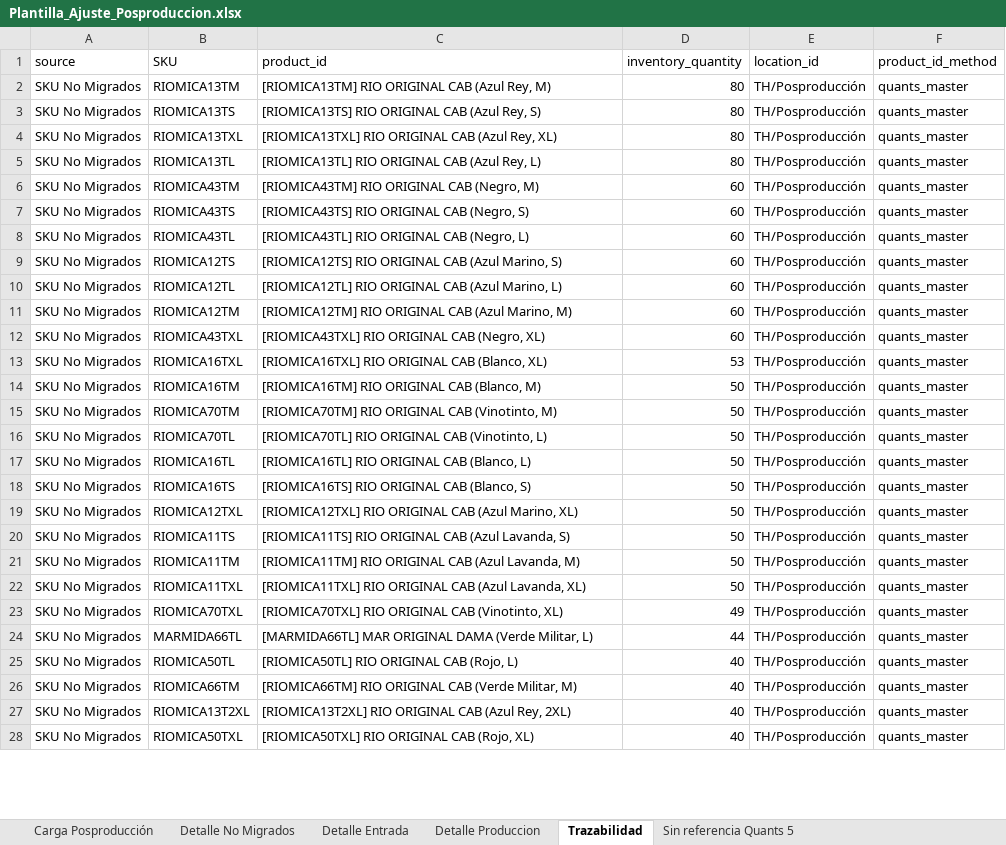
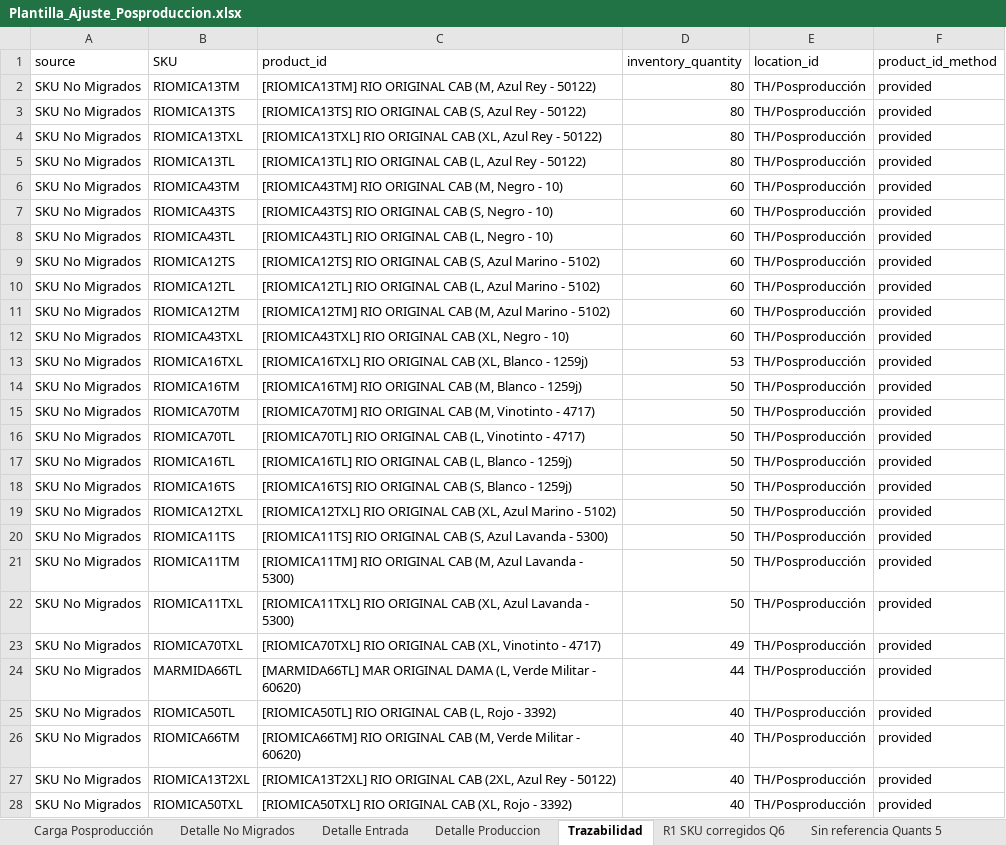
Before and after one commit to scm-svg/Data-Analyst, an Excel workbook: output/Plantilla_Ajuste_Posproduccion.xlsx, sheet Trazabilidad, drawn as a sheet; only a part is shown; values as stored, in another font and other column widths than the file's, no borders; the diff covers the shown part only; the diff names each change by its address in the sheet, - before the commit and + after, or states it on an @@ line.

```diff
--- a/output/Plantilla_Ajuste_Posproduccion.xlsx (sheet Trazabilidad)
+++ b/output/Plantilla_Ajuste_Posproduccion.xlsx (sheet Trazabilidad)
+sheet tab: R1 SKU corregidos Q6
-C2 (product_id): …ORIGINAL CAB (Azul Rey, M)
+C2 (product_id): …ORIGINAL CAB (M, Azul Rey - 50122)
-F2:F28 (product_id_method): quants_master
+F2:F28 (product_id_method): provided
-C3 (product_id): …ORIGINAL CAB (Azul Rey, S)
+C3 (product_id): …ORIGINAL CAB (S, Azul Rey - 50122)
-C4 (product_id): …ORIGINAL CAB (Azul Rey, XL)
+C4 (product_id): …ORIGINAL CAB (XL, Azul Rey - 50122)
-C5 (product_id): …ORIGINAL CAB (Azul Rey, L)
+C5 (product_id): …ORIGINAL CAB (L, Azul Rey - 50122)
-C6 (product_id): [RIOMICA43TM] RIO ORIGINAL CAB (Negro, M)
+C6 (product_id): [RIOMICA43TM] RIO ORIGINAL CAB (M, Negro - 10)
-C7 (product_id): [RIOMICA43TS] RIO ORIGINAL CAB (Negro, S)
+C7 (product_id): [RIOMICA43TS] RIO ORIGINAL CAB (S, Negro - 10)
-C8 (product_id): [RIOMICA43TL] RIO ORIGINAL CAB (Negro, L)
+C8 (product_id): [RIOMICA43TL] RIO ORIGINAL CAB (L, Negro - 10)
-C9 (product_id): …ORIGINAL CAB (Azul Marino, S)
+C9 (product_id): …ORIGINAL CAB (S, Azul Marino - 5102)
-C10 (product_id): …ORIGINAL CAB (Azul Marino, L)
+C10 (product_id): …ORIGINAL CAB (L, Azul Marino - 5102)
-C11 (product_id): …ORIGINAL CAB (Azul Marino, M)
+C11 (product_id): …ORIGINAL CAB (M, Azul Marino - 5102)
-C12 (product_id): …ORIGINAL CAB (Negro, XL)
+C12 (product_id): …ORIGINAL CAB (XL, Negro - 10)
-C13 (product_id): …ORIGINAL CAB (Blanco, XL)
+C13 (product_id): …ORIGINAL CAB (XL, Blanco - 1259j)
-C14 (product_id): …ORIGINAL CAB (Blanco, M)
+C14 (product_id): …ORIGINAL CAB (M, Blanco - 1259j)
-C15 (product_id): …ORIGINAL CAB (Vinotinto, M)
+C15 (product_id): …ORIGINAL CAB (M, Vinotinto - 4717)
-C16 (product_id): …ORIGINAL CAB (Vinotinto, L)
+C16 (product_id): …ORIGINAL CAB (L, Vinotinto - 4717)
-C17 (product_id): …ORIGINAL CAB (Blanco, L)
+C17 (product_id): …ORIGINAL CAB (L, Blanco - 1259j)
-C18 (product_id): …ORIGINAL CAB (Blanco, S)
+C18 (product_id): …ORIGINAL CAB (S, Blanco - 1259j)
-C19 (product_id): …ORIGINAL CAB (Azul Marino, XL)
+C19 (product_id): …ORIGINAL CAB (XL, Azul Marino - 5102)
-C20 (product_id): …ORIGINAL CAB (Azul Lavanda, S)
+C20 (product_id): …ORIGINAL CAB (S, Azul Lavanda - 5300)
-C21 (product_id): …ORIGINAL CAB (Azul Lavanda, M)
+C21 (product_id): …ORIGINAL CAB (M, Azul Lavanda - 5300)
-C22 (product_id): …ORIGINAL CAB (Azul Lavanda, XL)
+C22 (product_id): …ORIGINAL CAB (XL, Azul Lavanda - 5300)
-C23 (product_id): …ORIGINAL CAB (Vinotinto, XL)
+C23 (product_id): …ORIGINAL CAB (XL, Vinotinto - 4717)
-C24 (product_id): …ORIGINAL DAMA (Verde Militar, L)
+C24 (product_id): …ORIGINAL DAMA (L, Verde Militar - 60620)
-C25 (product_id): [RIOMICA50TL] RIO ORIGINAL CAB (Rojo, L)
+C25 (product_id): [RIOMICA50TL] RIO ORIGINAL CAB (L, Rojo - 3392)
-C26 (product_id): …ORIGINAL CAB (Verde Militar, M)
+C26 (product_id): …ORIGINAL CAB (M, Verde Militar - 60620)
-C27 (product_id): …ORIGINAL CAB (Azul Rey, 2XL)
+C27 (product_id): …ORIGINAL CAB (2XL, Azul Rey - 50122)
-C28 (product_id): …ORIGINAL CAB (Rojo, XL)
+C28 (product_id): …ORIGINAL CAB (XL, Rojo - 3392)
```
Also changed, not shown: 6 added rows, 6 removed rows and 195 edited cells elsewhere in this sheet, sheet Carga Posproducción, sheet Detalle No Migrados, sheet Detalle Produccion, sheet Sin referencia Quants 5, other sheet tabs, 5 other files.
